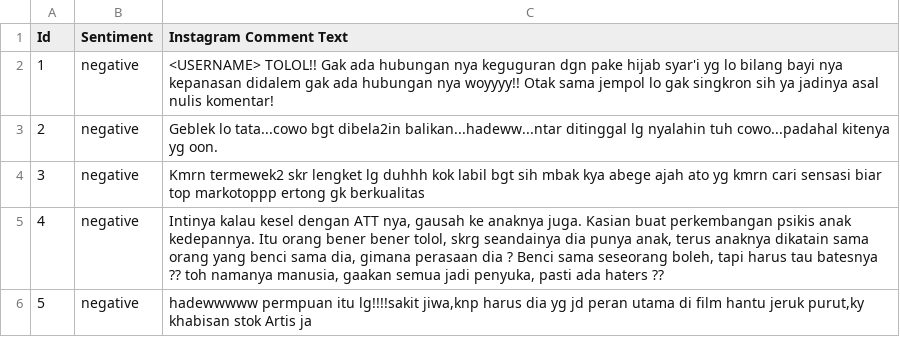
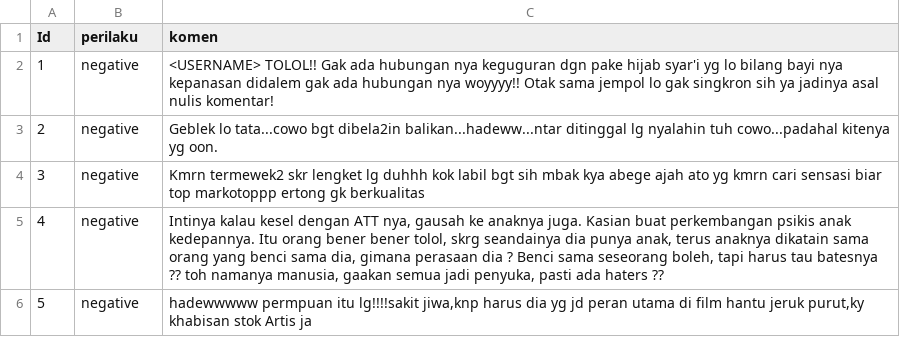
Before and after one commit to rizalespe/Dataset-Sentimen-Analisis-Bahasa-Indonesia, a CSV file: dataset_komentar_instagram_cyberbullying.csv, drawn as a sheet; only a part is shown.

Commit message:
Update dataset_komentar_instagram_cyberbullying.csv

```diff
--- a/dataset_komentar_instagram_cyberbullying.csv
+++ b/dataset_komentar_instagram_cyberbullying.csv
@@ -1,2 +1,2 @@
-Id,Sentiment,Instagram Comment Text
+Id,perilaku,komen
 1,negative, <USERNAME> TOLOL!! Gak ada hubungan nya keguguran dgn pake hijab syar'i yg lo bilang bayi nya kepanasan didalem gak ada hubungan nya woyyyy!! Otak sama jempol lo gak singkron sih ya jadinya asal nulis komentar!
```
